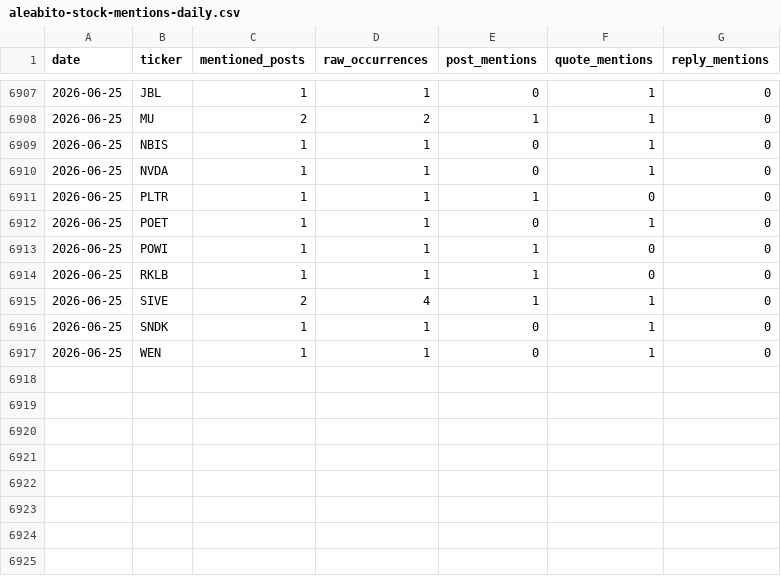
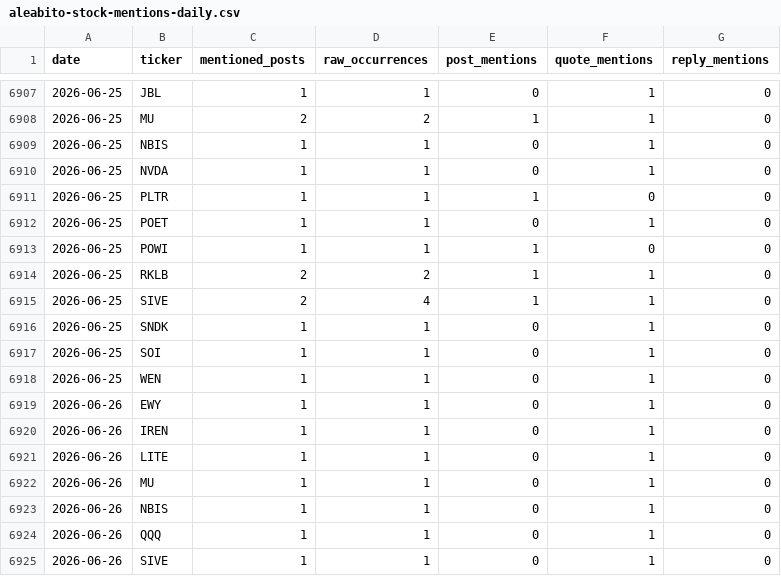
Before and after one commit to lanfuli/follow-aleabito-skill, a CSV file: reports/aleabito-stock-mentions-daily.csv, drawn as a sheet; only a part is shown, gaps mark what is left out.

```diff
--- a/reports/aleabito-stock-mentions-daily.csv
+++ b/reports/aleabito-stock-mentions-daily.csv
@@ -6913,5 +6913,13 @@ date,ticker,mentioned_posts,raw_occurrences,post_mentions,quote_mentions,reply_m
 2026-06-25,POWI,1,1,1,0,0
-2026-06-25,RKLB,1,1,1,0,0
+2026-06-25,RKLB,2,2,1,1,0
 2026-06-25,SIVE,2,4,1,1,0
 2026-06-25,SNDK,1,1,0,1,0
+2026-06-25,SOI,1,1,0,1,0
 2026-06-25,WEN,1,1,0,1,0
+2026-06-26,EWY,1,1,0,1,0
+2026-06-26,IREN,1,1,0,1,0
+2026-06-26,LITE,1,1,0,1,0
+2026-06-26,MU,1,1,0,1,0
+2026-06-26,NBIS,1,1,0,1,0
+2026-06-26,QQQ,1,1,0,1,0
+2026-06-26,SIVE,1,1,0,1,0
```
Also changed, not shown: reports/aleabito-stock-mentions-2026-06-26.csv, reports/aleabito-stock-mentions-cumulative.csv, 4 other files.
